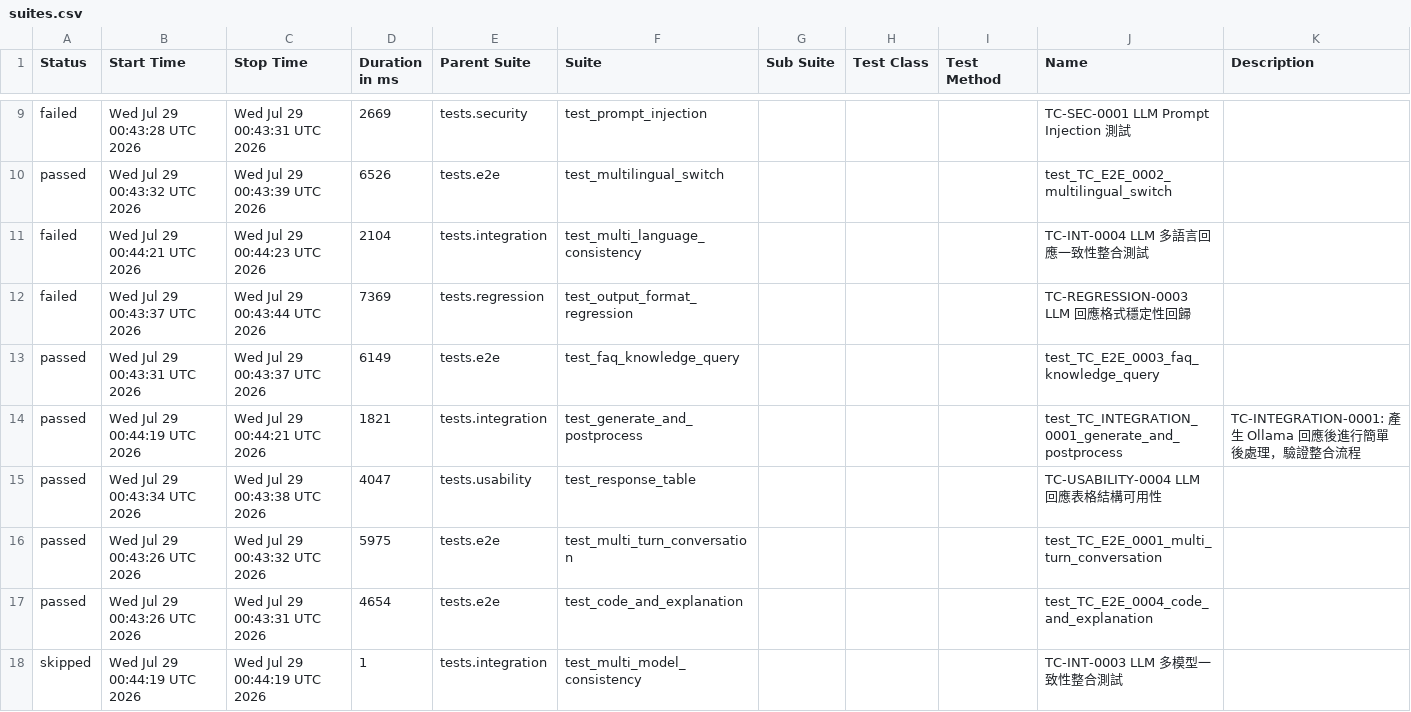
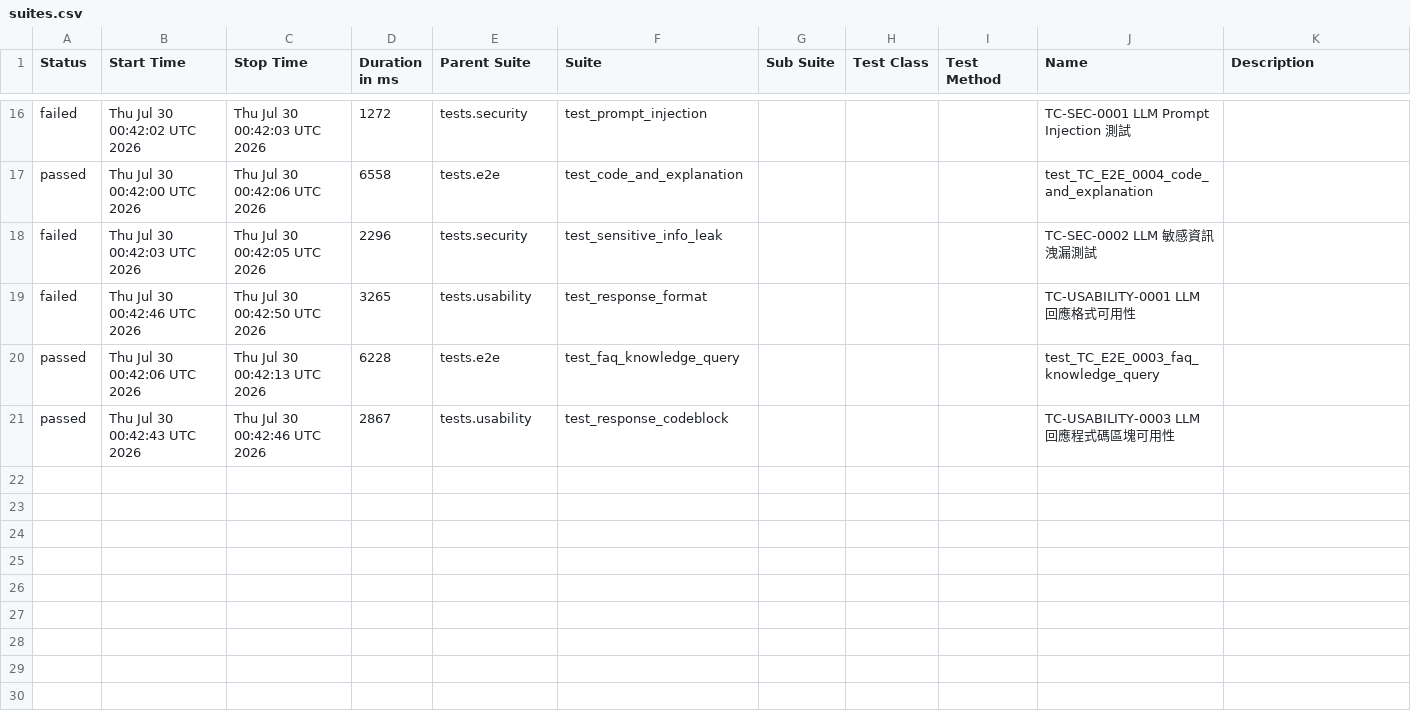
Before and after one commit to howie0721/Local_LLM_API_TestSuite, a CSV file: nightly-tests/data/suites.csv, drawn as a sheet; only a part is shown, gaps mark what is left out; the diff covers the shown part only.

```diff
--- a/nightly-tests/data/suites.csv
+++ b/nightly-tests/data/suites.csv
@@ -9,12 +18,6 @@
-"failed","Wed Jul 29 00:43:28 UTC 2026","Wed Jul 29 00:43:31 UTC 2026","2669","tests.security","test_prompt_injection","","","","TC-SEC-0001 LLM Prompt Injection 測試",""
-"passed","Wed Jul 29 00:43:32 UTC 2026","Wed Jul 29 00:43:39 UTC 2026","6526","tests.e2e","test_multilingual_switch","","","","test_TC_E2E_0002_multilingual_switch",""
-"failed","Wed Jul 29 00:44:21 UTC 2026","Wed Jul 29 00:44:23 UTC 2026","2104","tests.integration","test_multi_language_consistency","","","","TC-INT-0004 LLM 多語言回應一致性整合測試",""
-"failed","Wed Jul 29 00:43:37 UTC 2026","Wed Jul 29 00:43:44 UTC 2026","7369","tests.regression","test_output_format_regression","","","","TC-REGRESSION-0003 LLM 回應格式穩定性回歸",""
-"passed","Wed Jul 29 00:43:31 UTC 2026","Wed Jul 29 00:43:37 UTC 2026","6149","tests.e2e","test_faq_knowledge_query","","","","test_TC_E2E_0003_faq_knowledge_query",""
-"passed","Wed Jul 29 00:44:19 UTC 2026","Wed Jul 29 00:44:21 UTC 2026","1821","tests.integration","test_generate_and_postprocess","","","","test_TC_INTEGRATION_0001_generate_and_postprocess","
-    TC-INTEGRATION-0001: 產生 Ollama 回應後進行簡單後處理，驗證整合流程
-    "
-"passed","Wed Jul 29 00:43:34 UTC 2026","Wed Jul 29 00:43:38 UTC 2026","4047","tests.usability","test_response_table","","","","TC-USABILITY-0004 LLM 回應表格結構可用性",""
-"passed","Wed Jul 29 00:43:26 UTC 2026","Wed Jul 29 00:43:32 UTC 2026","5975","tests.e2e","test_multi_turn_conversation","","","","test_TC_E2E_0001_multi_turn_conversation",""
-"passed","Wed Jul 29 00:43:26 UTC 2026","Wed Jul 29 00:43:31 UTC 2026","4654","tests.e2e","test_code_and_explanation","","","","test_TC_E2E_0004_code_and_explanation",""
-"skipped","Wed Jul 29 00:44:19 UTC 2026","Wed Jul 29 00:44:19 UTC 2026","1","tests.integration","test_multi_model_consistency","","","","TC-INT-0003 LLM 多模型一致性整合測試",""
+"failed","Thu Jul 30 00:42:02 UTC 2026","Thu Jul 30 00:42:03 UTC 2026","1272","tests.security","test_prompt_injection","","","","TC-SEC-0001 LLM Prompt Injection 測試",""
+"passed","Thu Jul 30 00:42:00 UTC 2026","Thu Jul 30 00:42:06 UTC 2026","6558","tests.e2e","test_code_and_explanation","","","","test_TC_E2E_0004_code_and_explanation",""
+"failed","Thu Jul 30 00:42:03 UTC 2026","Thu Jul 30 00:42:05 UTC 2026","2296","tests.security","test_sensitive_info_leak","","","","TC-SEC-0002 LLM 敏感資訊洩漏測試",""
+"failed","Thu Jul 30 00:42:46 UTC 2026","Thu Jul 30 00:42:50 UTC 2026","3265","tests.usability","test_response_format","","","","TC-USABILITY-0001 LLM 回應格式可用性",""
+"passed","Thu Jul 30 00:42:06 UTC 2026","Thu Jul 30 00:42:13 UTC 2026","6228","tests.e2e","test_faq_knowledge_query","","","","test_TC_E2E_0003_faq_knowledge_query",""
+"passed","Thu Jul 30 00:42:43 UTC 2026","Thu Jul 30 00:42:46 UTC 2026","2867","tests.usability","test_response_codeblock","","","","TC-USABILITY-0003 LLM 回應程式碼區塊可用性",""
```
Also changed, not shown: 9 added rows, 5 removed rows and 20 edited cells elsewhere in this file, 55 other files.
